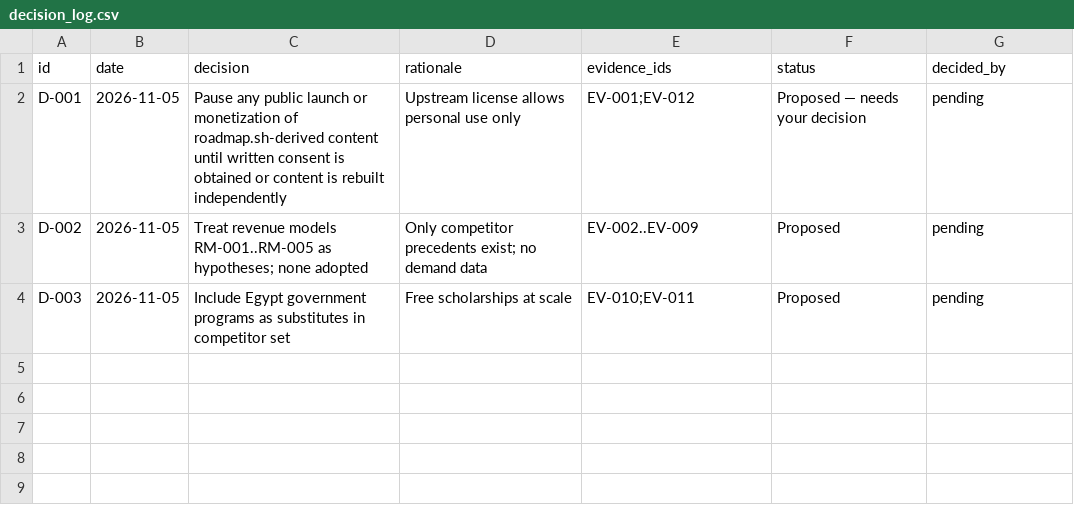
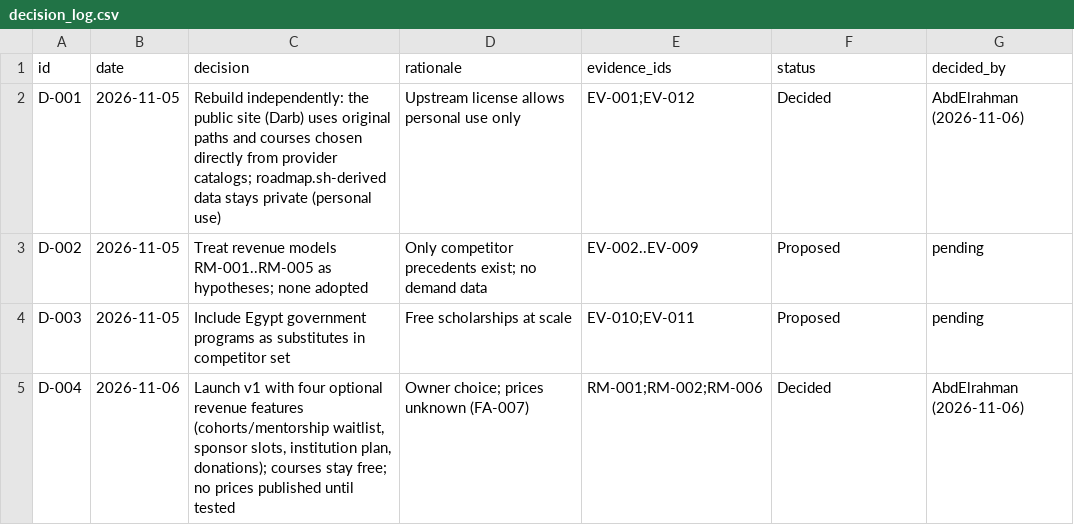
Before and after one commit to AbdElrahman08/dev-roadmaps, a CSV file: research/decision_log.csv, drawn as a sheet.

```diff
--- a/research/decision_log.csv
+++ b/research/decision_log.csv
@@ -1,4 +1,5 @@
 id,date,decision,rationale,evidence_ids,status,decided_by
-D-001,2026-11-05,Pause any public launch or monetization of roadmap.sh-derived content until written consent is obtained or content is rebuilt independently,Upstream license allows personal use only,EV-001;EV-012,Proposed — needs your decision,pending
+D-001,2026-11-05,Rebuild independently: the public site (Darb) uses original paths and courses chosen directly from provider catalogs; roadmap.sh-derived data stays private (personal use),Upstream license allows personal use only,EV-001;EV-012,Decided,AbdElrahman (2026-11-06)
 D-002,2026-11-05,Treat revenue models RM-001..RM-005 as hypotheses; none adopted,Only competitor precedents exist; no demand data,EV-002..EV-009,Proposed,pending
 D-003,2026-11-05,Include Egypt government programs as substitutes in competitor set,Free scholarships at scale,EV-010;EV-011,Proposed,pending
+D-004,2026-11-06,"Launch v1 with four optional revenue features (cohorts/mentorship waitlist, sponsor slots, institution plan, donations); courses stay free; no prices published until tested",Owner choice; prices unknown (FA-007),RM-001;RM-002;RM-006,Decided,AbdElrahman (2026-11-06)
```
Also changed, not shown: research/business_risk_register.csv, research/revenue_model_database.csv, 3 other files.
